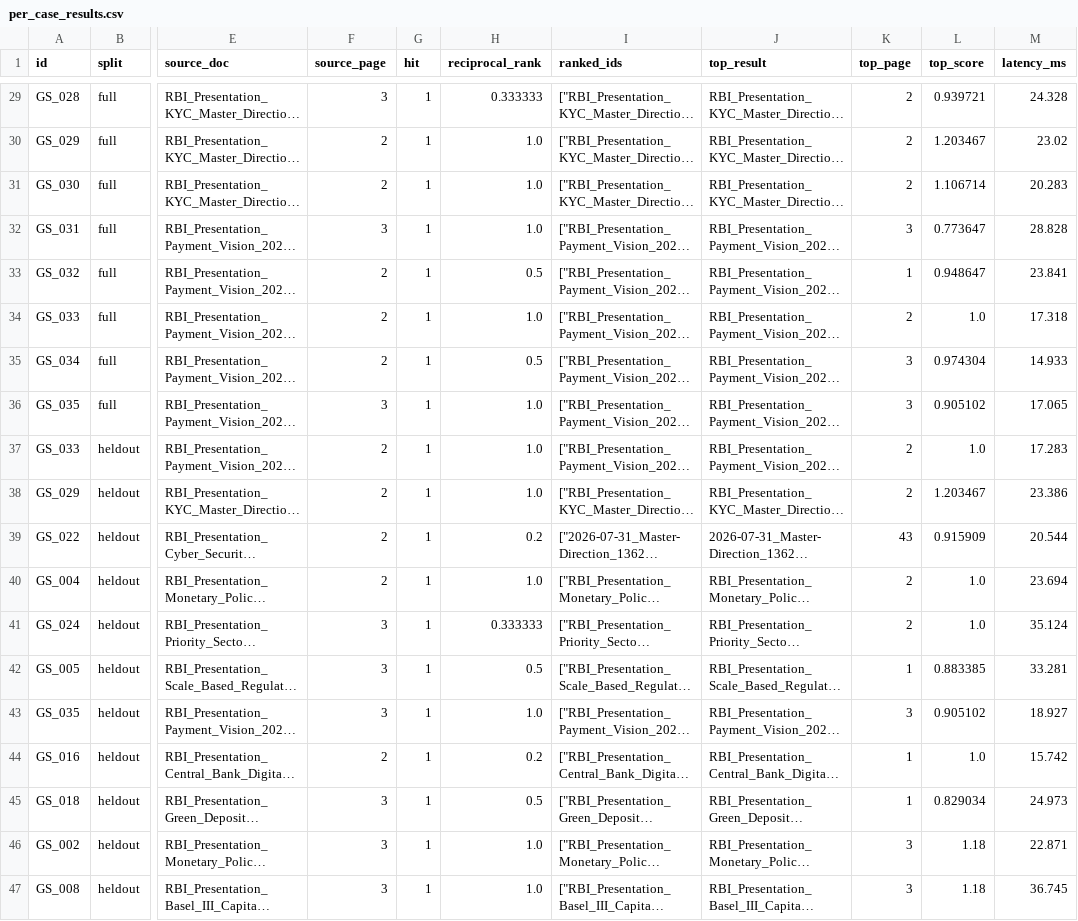
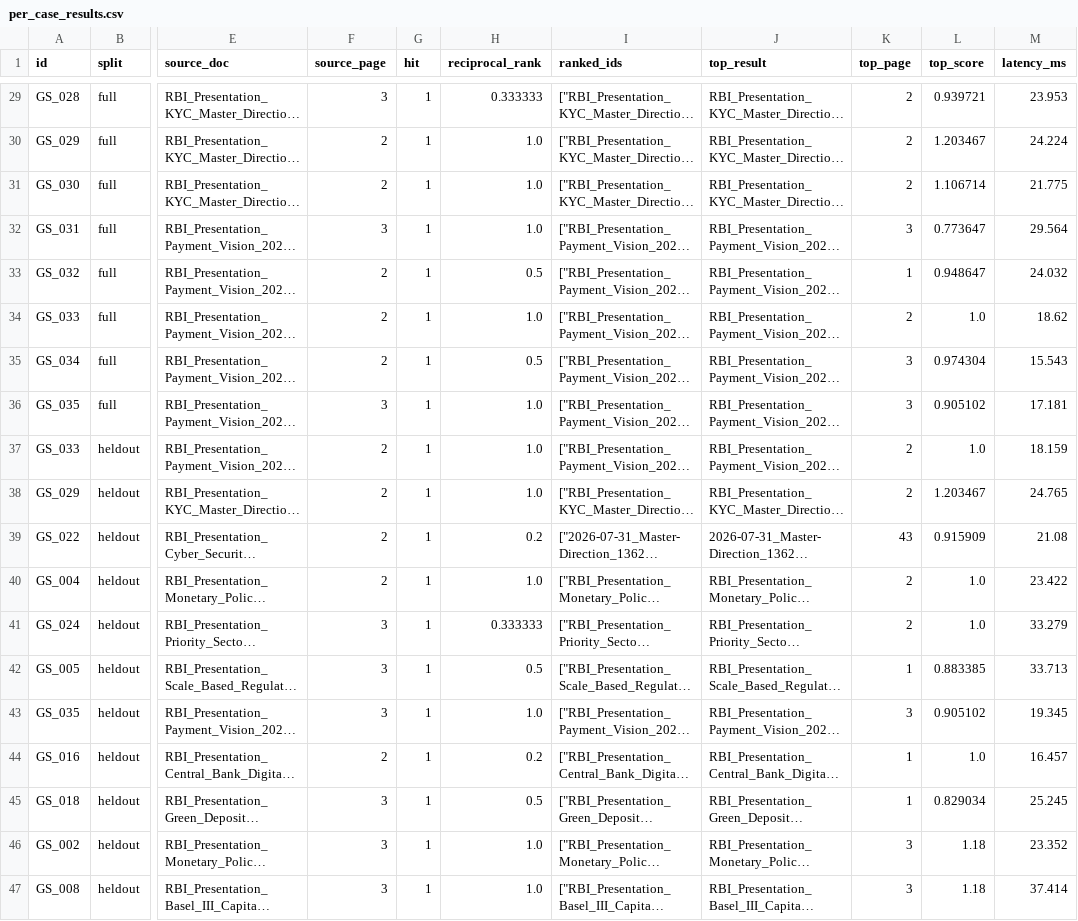
Before and after one commit to 2025paml611/Applied-Gen-AI-Assignment-2-Grp-19, a CSV file: output/phase4/per_case_results.csv, drawn as a sheet; only a part is shown, gaps mark what is left out; long unchanged cells end in …; the diff covers the shown part only; the diff names each change by its address in the sheet, - before the commit and + after, or states it on an @@ line.

```diff
--- a/output/phase4/per_case_results.csv
+++ b/output/phase4/per_case_results.csv
-M29 (latency_ms): 24.328
+M29 (latency_ms): 23.953
-M30 (latency_ms): 23.02
+M30 (latency_ms): 24.224
-M31 (latency_ms): 20.283
+M31 (latency_ms): 21.775
-M32 (latency_ms): 28.828
+M32 (latency_ms): 29.564
-M33 (latency_ms): 23.841
+M33 (latency_ms): 24.032
-M34 (latency_ms): 17.318
+M34 (latency_ms): 18.62
-M35 (latency_ms): 14.933
+M35 (latency_ms): 15.543
-M36 (latency_ms): 17.065
+M36 (latency_ms): 17.181
-M37 (latency_ms): 17.283
+M37 (latency_ms): 18.159
-M38 (latency_ms): 23.386
+M38 (latency_ms): 24.765
-M39 (latency_ms): 20.544
+M39 (latency_ms): 21.08
-M40 (latency_ms): 23.694
+M40 (latency_ms): 23.422
-M41 (latency_ms): 35.124
+M41 (latency_ms): 33.279
-M42 (latency_ms): 33.281
+M42 (latency_ms): 33.713
-M43 (latency_ms): 18.927
+M43 (latency_ms): 19.345
-M44 (latency_ms): 15.742
+M44 (latency_ms): 16.457
-M45 (latency_ms): 24.973
+M45 (latency_ms): 25.245
-M46 (latency_ms): 22.871
+M46 (latency_ms): 23.352
-M47 (latency_ms): 36.745
+M47 (latency_ms): 37.414
```
Also changed, not shown: 27 edited cells elsewhere in this file, output/phase4/e6_nonfunctional.csv, 8 other files.
